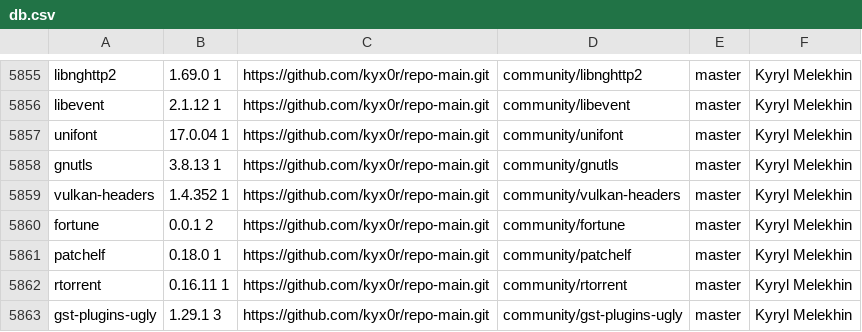
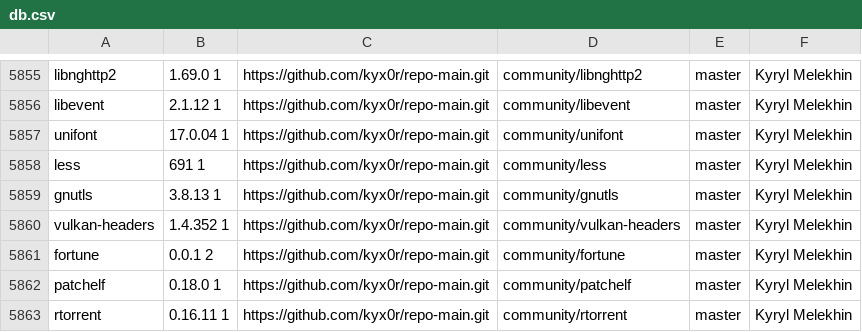
Before and after one commit to aabacchus/kiss-find, a CSV file: db.csv, drawn as a sheet; only a part is shown, gaps mark what is left out; the shorter side is filled out with more unchanged rows; the diff names each change by its address in the sheet, - before the commit and + after, or states it on an @@ line.

Commit message:
Deploying to gh-pages from @ aabacchus/kiss-find@210ff17aad4f44fb1c2fdfd192f3a545d276106f 🚀

```diff
--- a/db.csv
+++ b/db.csv
+row 5858: less | 691 1 | https://github.com/kyx0r/repo-main.git | community/less | master | Kyryl Melekhin
```
